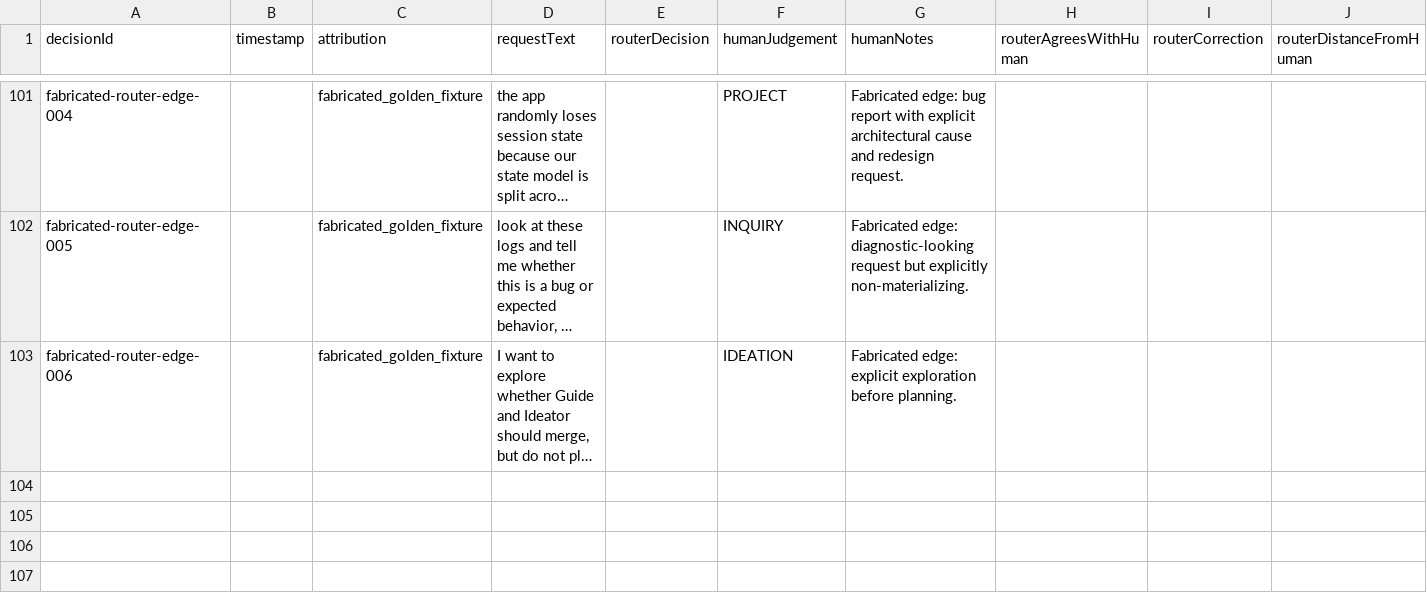
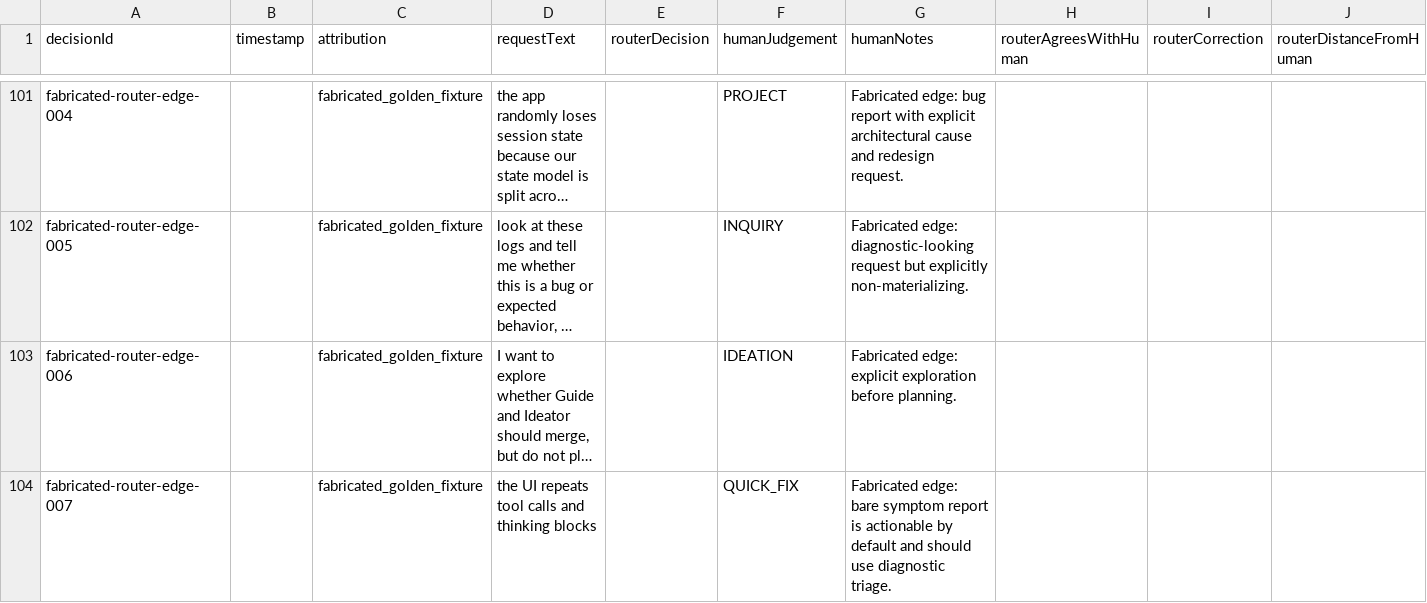
Before and after one commit to gandazgul/harns, a CSV file: router-judgements.csv, drawn as a sheet; only a part is shown, gaps mark what is left out; long unchanged cells end in …; rows hold the shown columns only; the diff names each change by its address in the sheet, - before the commit and + after, or states it on an @@ line.

Commit message:
Tune routing and plan loading
- Treat unqualified bug reports as actionable diagnostic work.\n- Prioritize ready project and feature Plans in load-plan completions.\n- Add routing and completion coverage for the new behavior.

```diff
--- a/router-judgements.csv
+++ b/router-judgements.csv
+row 104: fabricated-router-edge-007 |  | fabricated_golden_fixture | the UI repeats tool calls and thinking blocks |  | QUICK_FIX | Fabricated edge: bare symptom report is actionable by default and should use diagnostic triage.
```
Also changed, not shown: 3 other files.
